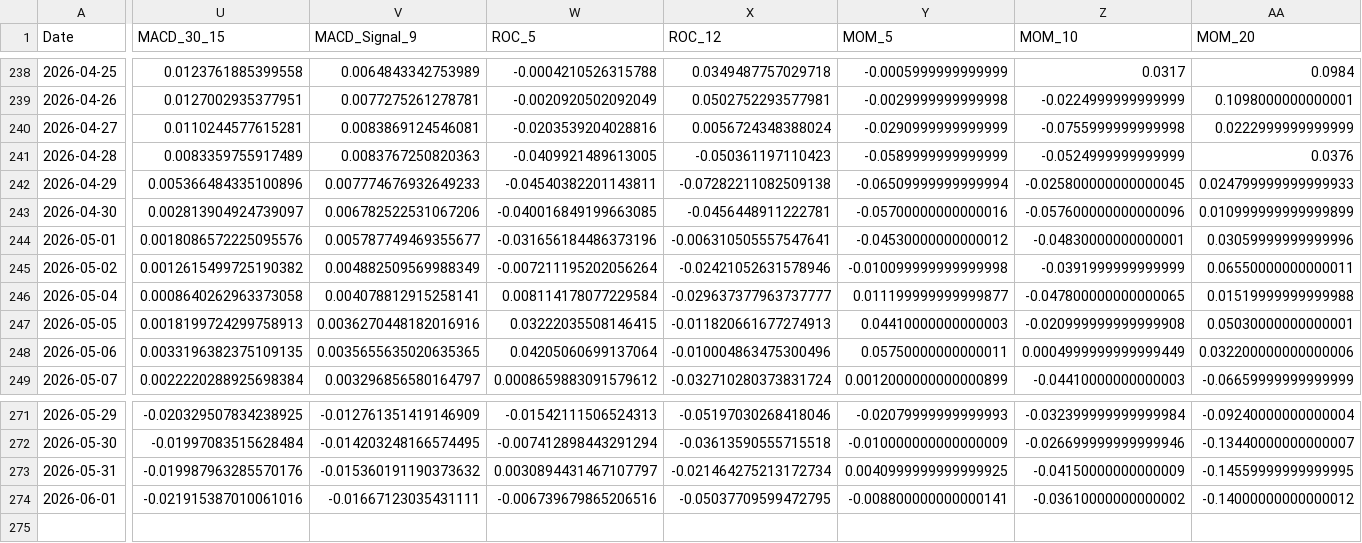
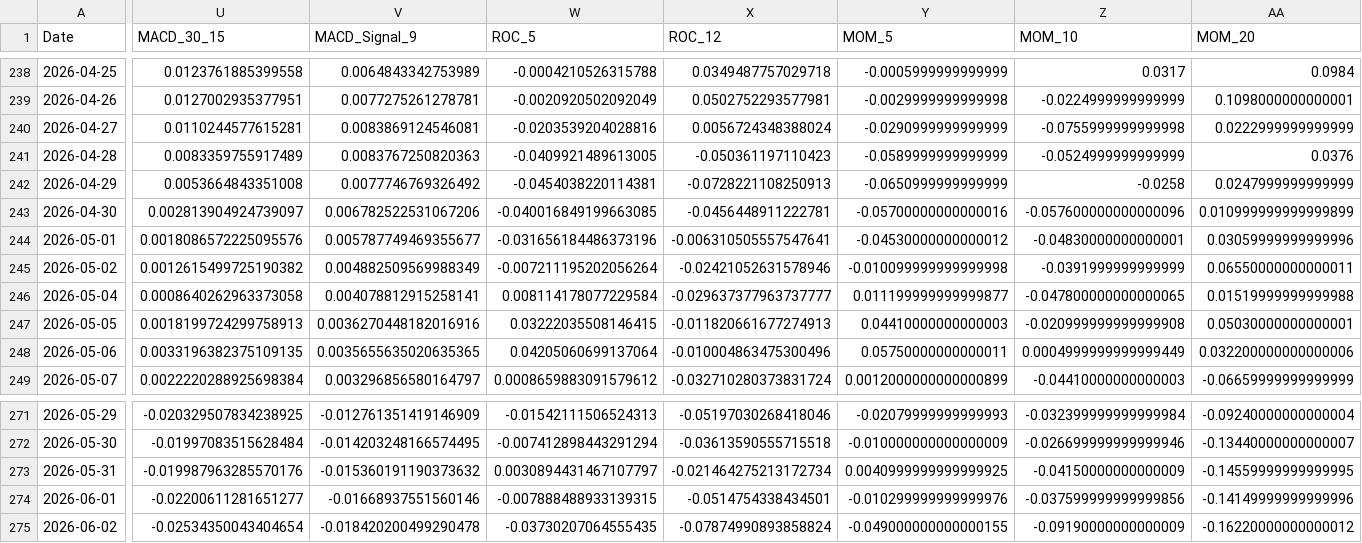
Before and after one commit to JintaoLiuorJoey/coinbase-ohlcv-data, a CSV file: data/XRP_aggregated.csv, drawn as a sheet; only a part is shown, gaps mark what is left out; rows hold the shown columns only; the diff covers the shown part only; the diff names each change by its address in the sheet, - before the commit and + after, or states it on an @@ line.

```diff
--- a/data/XRP_aggregated.csv
+++ b/data/XRP_aggregated.csv
-U242 (MACD_30_15): 0.005366484335100896
+U242 (MACD_30_15): 0.0053664843351008
-V242 (MACD_Signal_9): 0.007774676932649233
+V242 (MACD_Signal_9): 0.0077746769326492
-W242 (ROC_5): -0.04540382201143811
+W242 (ROC_5): -0.0454038220114381
-X242 (ROC_12): -0.07282211082509138
+X242 (ROC_12): -0.0728221108250913
-Y242 (MOM_5): -0.06509999999999994
+Y242 (MOM_5): -0.0650999999999999
-Z242 (MOM_10): -0.025800000000000045
+Z242 (MOM_10): -0.0258
-AA242 (MOM_20): 0.024799999999999933
+AA242 (MOM_20): 0.0247999999999999
-U274 (MACD_30_15): -0.021915387010061016
+U274 (MACD_30_15): -0.02200611281651277
-V274 (MACD_Signal_9): -0.01667123035431111
+V274 (MACD_Signal_9): -0.01668937551560146
-W274 (ROC_5): -0.006739679865206516
+W274 (ROC_5): -0.007888488933139315
-X274 (ROC_12): -0.05037709599472795
+X274 (ROC_12): -0.0514754338434501
-Y274 (MOM_5): -0.008800000000000141
+Y274 (MOM_5): -0.010299999999999976
-Z274 (MOM_10): -0.03610000000000002
+Z274 (MOM_10): -0.037599999999999856
-AA274 (MOM_20): -0.14000000000000012
+AA274 (MOM_20): -0.14149999999999996
+row 275: 2026-06-02 | -0.02534350043404654 | -0.018420200499290478 | -0.03730207064555435 | -0.07874990893858824 | -0.049000000000000155 | -0.09190000000000009 | -0.16220000000000012
```
Also changed, not shown: 40 edited cells elsewhere in this file, data/BTC_aggregated.csv, data/ETH_aggregated.csv.
